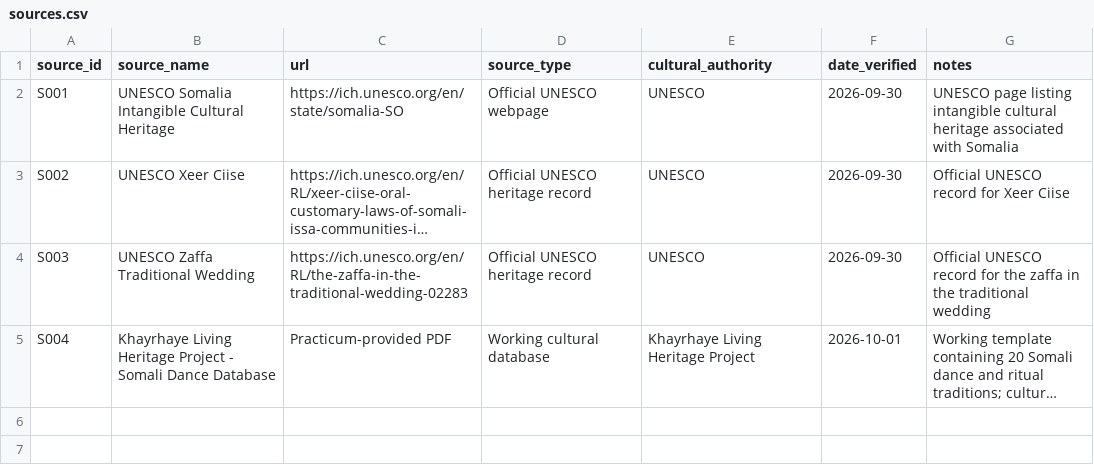
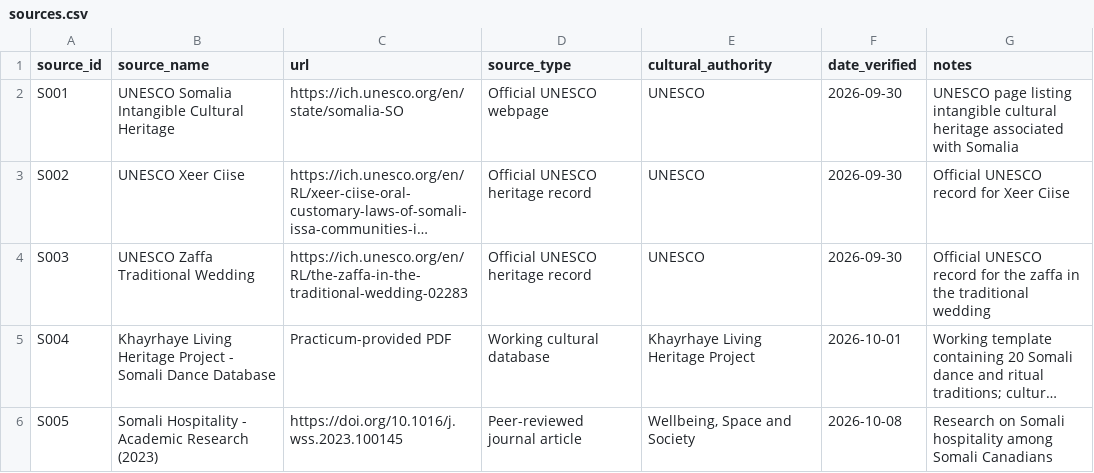
Before and after one commit to Badrigod/ai-cultural-assistant, a CSV file: data/sources.csv, drawn as a sheet; long unchanged cells end in …; the diff names each change by its address in the sheet, - before the commit and + after, or states it on an @@ line.

```diff
--- a/data/sources.csv
+++ b/data/sources.csv
+row 6: S005 | Somali Hospitality - Academic Research (2023) | https://doi.org/10.1016/j.wss.2023.100145 | Peer-reviewed journal article | Wellbeing, Space and Society | 2026-10-08 | Research on Somali hospitality among Somali Canadians
```
Also changed, not shown: data/traditions.csv, 2 other files.
